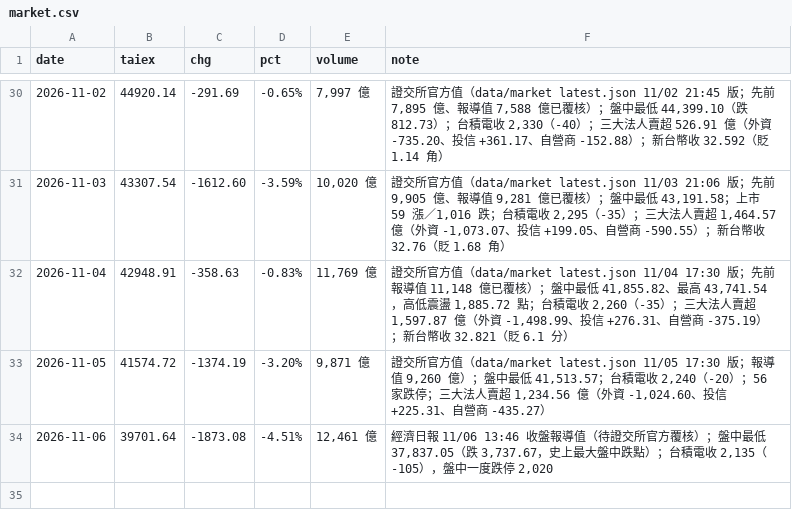
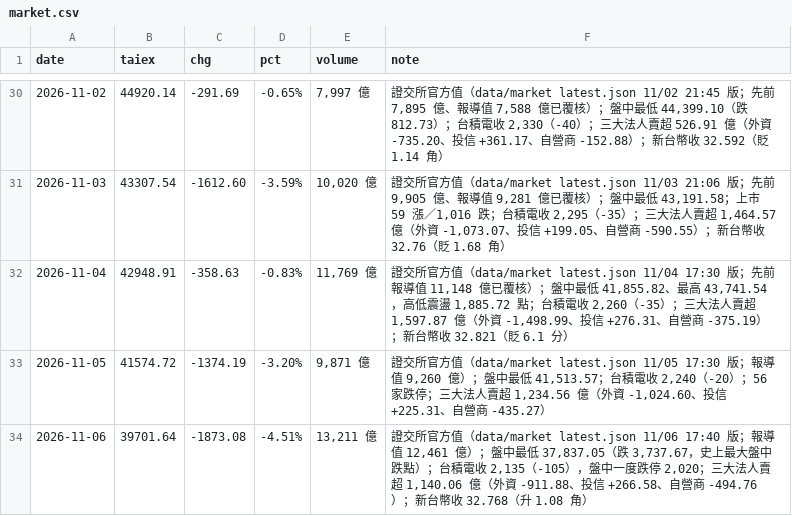
Before and after one commit to wowwow3100-ctrl/daily-report, a CSV file: market.csv, drawn as a sheet; only a part is shown, gaps mark what is left out.

```diff
--- a/market.csv
+++ b/market.csv
@@ -33,2 +33,2 @@ date,taiex,chg,pct,volume,note
 2026-11-05,41574.72,-1374.19,-3.20%,"9,871 億","證交所官方值（data/market latest.json 11/05 17:30 版；報導值 9,260 億）；盤中最低 41,513.57；台積電收 2,240（-20）；56 家跌停；三大法人賣超 1,234.56 億（外資 -1,024.60、投信 +225.31、自營商 -435.27）"
-2026-11-06,39701.64,-1873.08,-4.51%,"12,461 億","經濟日報 11/06 13:46 收盤報導值（待證交所官方覆核）；盤中最低 37,837.05（跌 3,737.67，史上最大盤中跌點）；台積電收 2,135（-105），盤中一度跌停 2,020"
+2026-11-06,39701.64,-1873.08,-4.51%,"13,211 億","證交所官方值（data/market latest.json 11/06 17:40 版；報導值 12,461 億）；盤中最低 37,837.05（跌 3,737.67，史上最大盤中跌點）；台積電收 2,135（-105），盤中一度跌停 2,020；三大法人賣超 1,140.06 億（外資 -911.88、投信 +266.58、自營商 -494.76）；新台幣收 32.768（升 1.08 角）"
```
Also changed, not shown: 3 other files.
